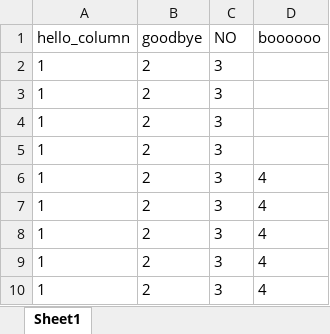
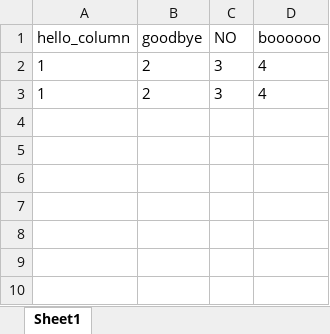
Before and after one commit to midtownrobotics/G3-Scouting-Server, an Excel workbook: src/sheets/displaySheets/scouting.xlsx, sheet Sheet1, drawn as a sheet; values as stored, in another font and other column widths than the file's, no borders; the diff names each change by its address in the sheet, - before the commit and + after, or states it on an @@ line.

```diff
--- a/src/sheets/displaySheets/scouting.xlsx (sheet Sheet1)
+++ b/src/sheets/displaySheets/scouting.xlsx (sheet Sheet1)
-row 2: 1 | 2 | 3
-row 3: 1 | 2 | 3
-row 4: 1 | 2 | 3
-row 5: 1 | 2 | 3
-row 6: 1 | 2 | 3 | 4
-row 7: 1 | 2 | 3 | 4
-row 8: 1 | 2 | 3 | 4
```
Also changed, not shown: src/sheets/scouting.xlsx, 2 other files.
